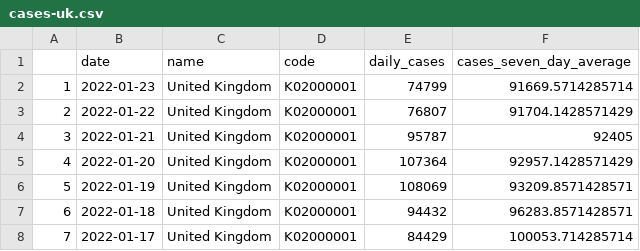
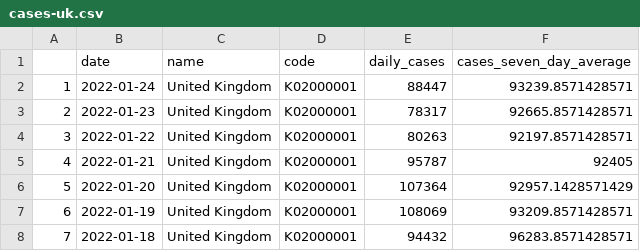
Before and after one commit to GWilloughby99/covid-automation, a CSV file: raw-data/cases-uk.csv, drawn as a sheet; only a part is shown; the shorter side is filled out with more unchanged rows; addresses are those after the commit; the diff names each change by its address in the sheet, - before the commit and + after, or states it on an @@ line.

```diff
--- a/raw-data/cases-uk.csv
+++ b/raw-data/cases-uk.csv
+row 2: 1 | 2022-01-24 | United Kingdom | K02000001 | 88447 | 93239.8571428571
@@ column A renumbered from row 3 down @@
-E3 (daily_cases): 74799
+E3 (daily_cases): 78317
-F3 (cases_seven_day_average): 91669.5714285714
+F3 (cases_seven_day_average): 92665.8571428571
-E4 (daily_cases): 76807
+E4 (daily_cases): 80263
-F4 (cases_seven_day_average): 91704.1428571429
+F4 (cases_seven_day_average): 92197.8571428571
```
Also changed, not shown: raw-data/deaths_nations.csv, raw-data/deaths_uk.csv, 14 other files.
